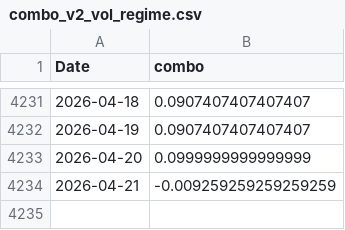
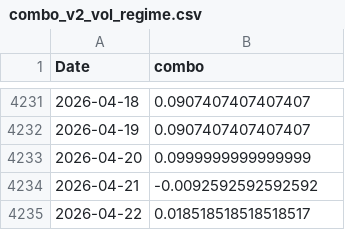
Before and after one commit to DarkoIOSG/Best15-Strategy, a CSV file: data/combo_v2_vol_regime.csv, drawn as a sheet; only a part is shown, gaps mark what is left out.

```diff
--- a/data/combo_v2_vol_regime.csv
+++ b/data/combo_v2_vol_regime.csv
@@ -4233,2 +4233,3 @@ Date,combo
 2026-04-20,0.0999999999999999
-2026-04-21,-0.009259259259259259
+2026-04-21,-0.0092592592592592
+2026-04-22,0.018518518518518517
```
Also changed, not shown: data/exposure_v2_vol_regime.csv, 2 other files.
